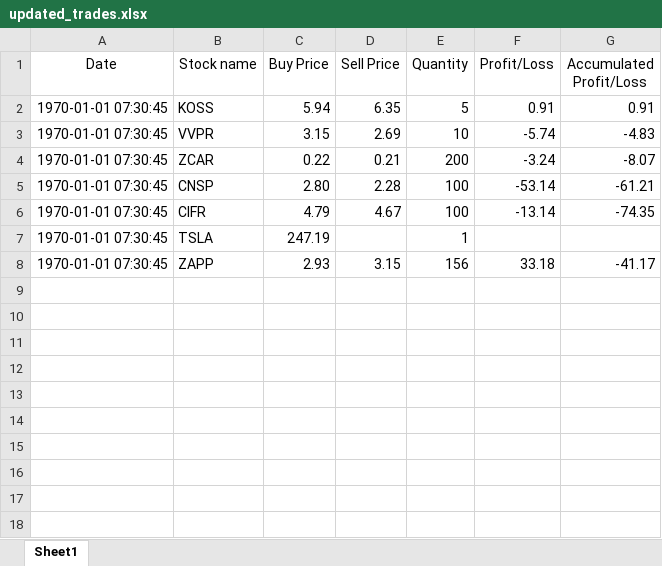
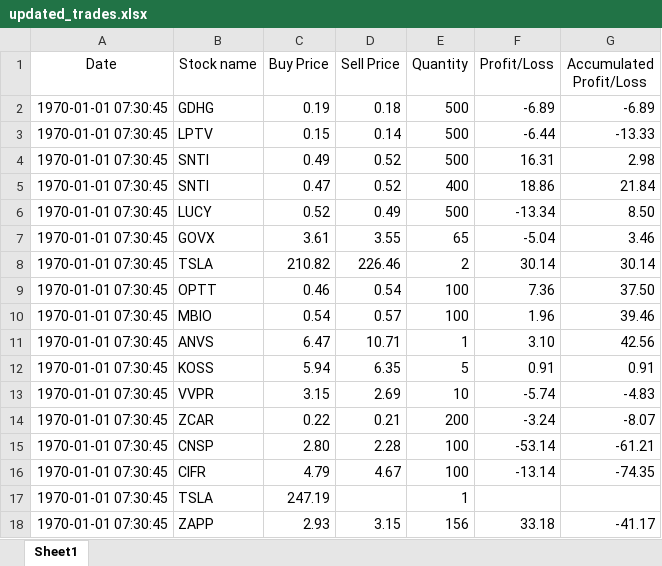
Before and after one commit to saumilthecode/profit-loss-calculator, an Excel workbook: updated_trades.xlsx, sheet Sheet1, drawn as a sheet; values as stored, in another font and other column widths than the file's, no borders; the diff names each change by its address in the sheet, - before the commit and + after, or states it on an @@ line.

```diff
--- a/updated_trades.xlsx (sheet Sheet1)
+++ b/updated_trades.xlsx (sheet Sheet1)
+row 2: 1970-01-01 07:30:45 | GDHG | 0.19 | 0.18 | 500 | -6.89 | -6.89
+row 3: 1970-01-01 07:30:45 | LPTV | 0.15 | 0.14 | 500 | -6.44 | -13.33
+row 4: 1970-01-01 07:30:45 | SNTI | 0.49 | 0.52 | 500 | 16.31 | 2.98
+row 5: 1970-01-01 07:30:45 | SNTI | 0.47 | 0.52 | 400 | 18.86 | 21.84
+row 6: 1970-01-01 07:30:45 | LUCY | 0.52 | 0.49 | 500 | -13.34 | 8.50
+row 7: 1970-01-01 07:30:45 | GOVX | 3.61 | 3.55 | 65 | -5.04 | 3.46
+row 8: 1970-01-01 07:30:45 | TSLA | 210.82 | 226.46 | 2 | 30.14 | 30.14
+row 9: 1970-01-01 07:30:45 | OPTT | 0.46 | 0.54 | 100 | 7.36 | 37.50
+row 10: 1970-01-01 07:30:45 | MBIO | 0.54 | 0.57 | 100 | 1.96 | 39.46
+row 11: 1970-01-01 07:30:45 | ANVS | 6.47 | 10.71 | 1 | 3.10 | 42.56
```
Also changed, not shown: trades.xlsx, 3 other files.
